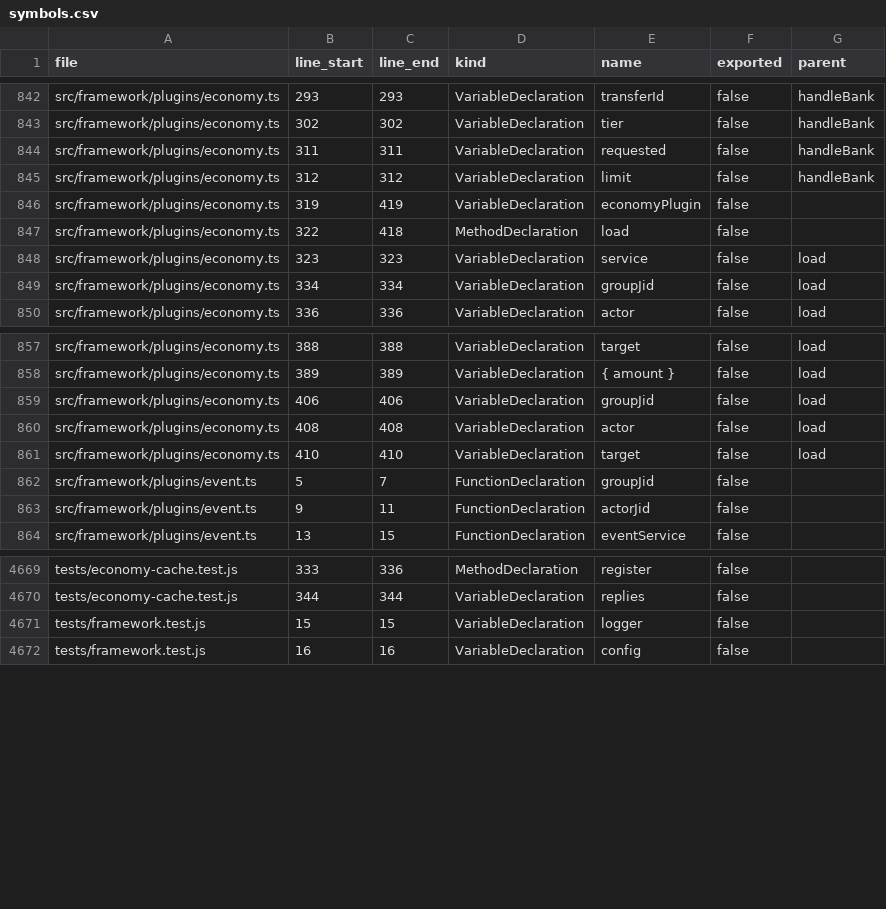
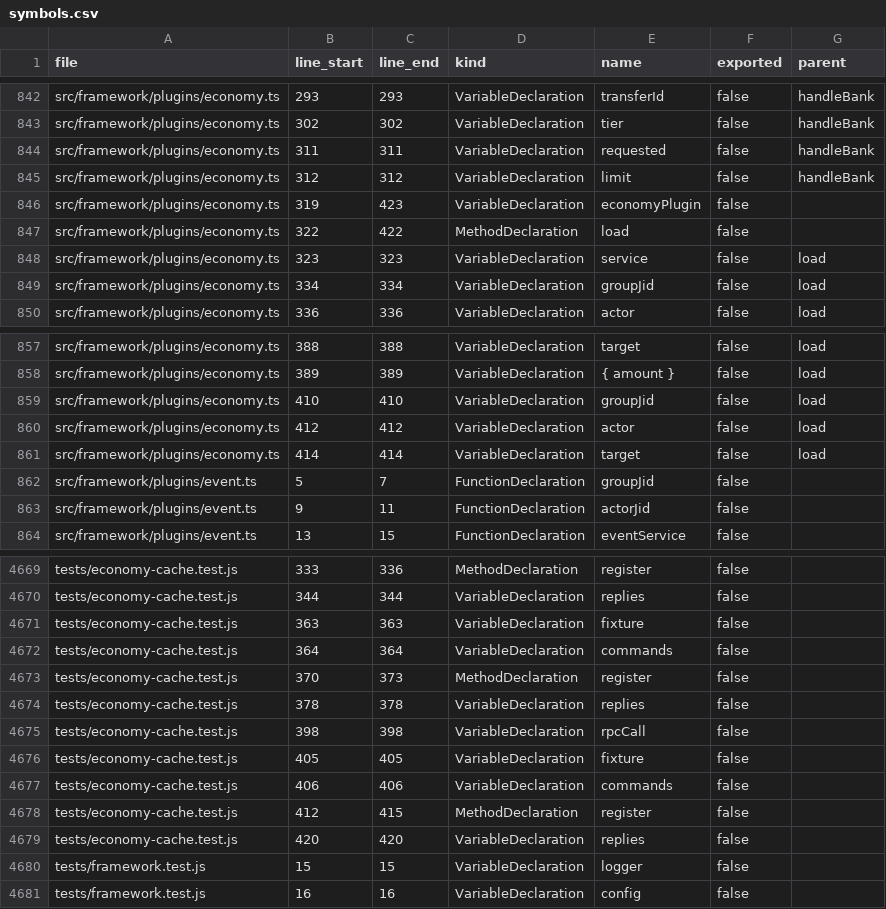
Before and after one commit to leenthequestmaster-code/Allybot, a CSV file: Codebase/tables/symbols.csv, drawn as a sheet; only a part is shown, gaps mark what is left out.

```diff
--- a/Codebase/tables/symbols.csv
+++ b/Codebase/tables/symbols.csv
@@ -845,4 +845,4 @@ src/framework/plugins/economy.ts,311,311,VariableDeclaration,requested,false,han
 src/framework/plugins/economy.ts,312,312,VariableDeclaration,limit,false,handleBank
-src/framework/plugins/economy.ts,319,419,VariableDeclaration,economyPlugin,false,
-src/framework/plugins/economy.ts,322,418,MethodDeclaration,load,false,
+src/framework/plugins/economy.ts,319,423,VariableDeclaration,economyPlugin,false,
+src/framework/plugins/economy.ts,322,422,MethodDeclaration,load,false,
 src/framework/plugins/economy.ts,323,323,VariableDeclaration,service,false,load
@@ -858,5 +858,5 @@ src/framework/plugins/economy.ts,388,388,VariableDeclaration,target,false,load
 src/framework/plugins/economy.ts,389,389,VariableDeclaration,{ amount },false,load
-src/framework/plugins/economy.ts,406,406,VariableDeclaration,groupJid,false,load
-src/framework/plugins/economy.ts,408,408,VariableDeclaration,actor,false,load
-src/framework/plugins/economy.ts,410,410,VariableDeclaration,target,false,load
+src/framework/plugins/economy.ts,410,410,VariableDeclaration,groupJid,false,load
+src/framework/plugins/economy.ts,412,412,VariableDeclaration,actor,false,load
+src/framework/plugins/economy.ts,414,414,VariableDeclaration,target,false,load
 src/framework/plugins/event.ts,5,7,FunctionDeclaration,groupJid,false,
@@ -4670,2 +4670,11 @@ tests/economy-cache.test.js,333,336,MethodDeclaration,register,false,
 tests/economy-cache.test.js,344,344,VariableDeclaration,replies,false,
+tests/economy-cache.test.js,363,363,VariableDeclaration,fixture,false,
+tests/economy-cache.test.js,364,364,VariableDeclaration,commands,false,
+tests/economy-cache.test.js,370,373,MethodDeclaration,register,false,
+tests/economy-cache.test.js,378,378,VariableDeclaration,replies,false,
+tests/economy-cache.test.js,398,398,VariableDeclaration,rpcCall,false,
+tests/economy-cache.test.js,405,405,VariableDeclaration,fixture,false,
+tests/economy-cache.test.js,406,406,VariableDeclaration,commands,false,
+tests/economy-cache.test.js,412,415,MethodDeclaration,register,false,
+tests/economy-cache.test.js,420,420,VariableDeclaration,replies,false,
 tests/framework.test.js,15,15,VariableDeclaration,logger,false,
```
Also changed, not shown: Codebase/tables/commands.csv, Codebase/tables/files.csv, 9 other files.
